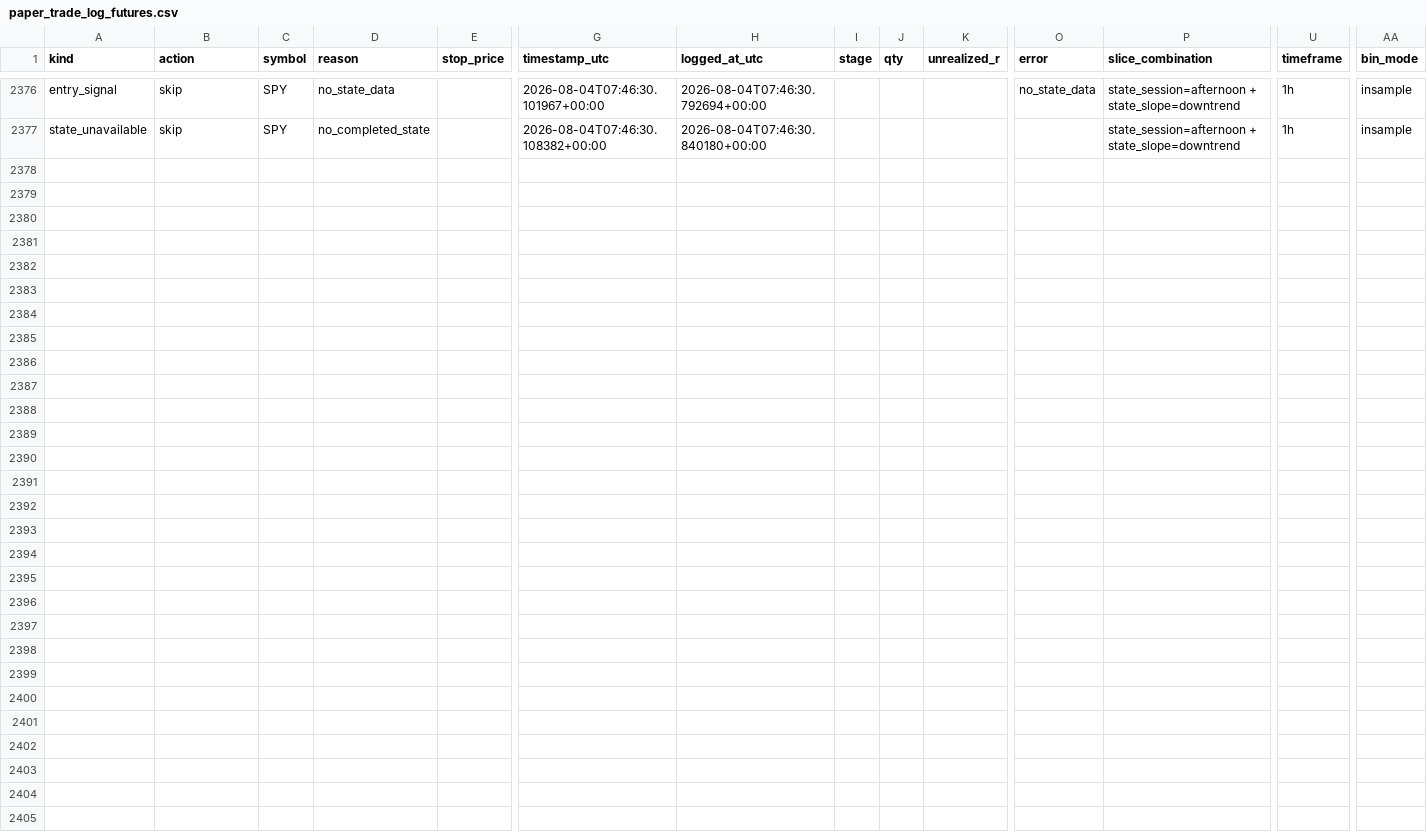
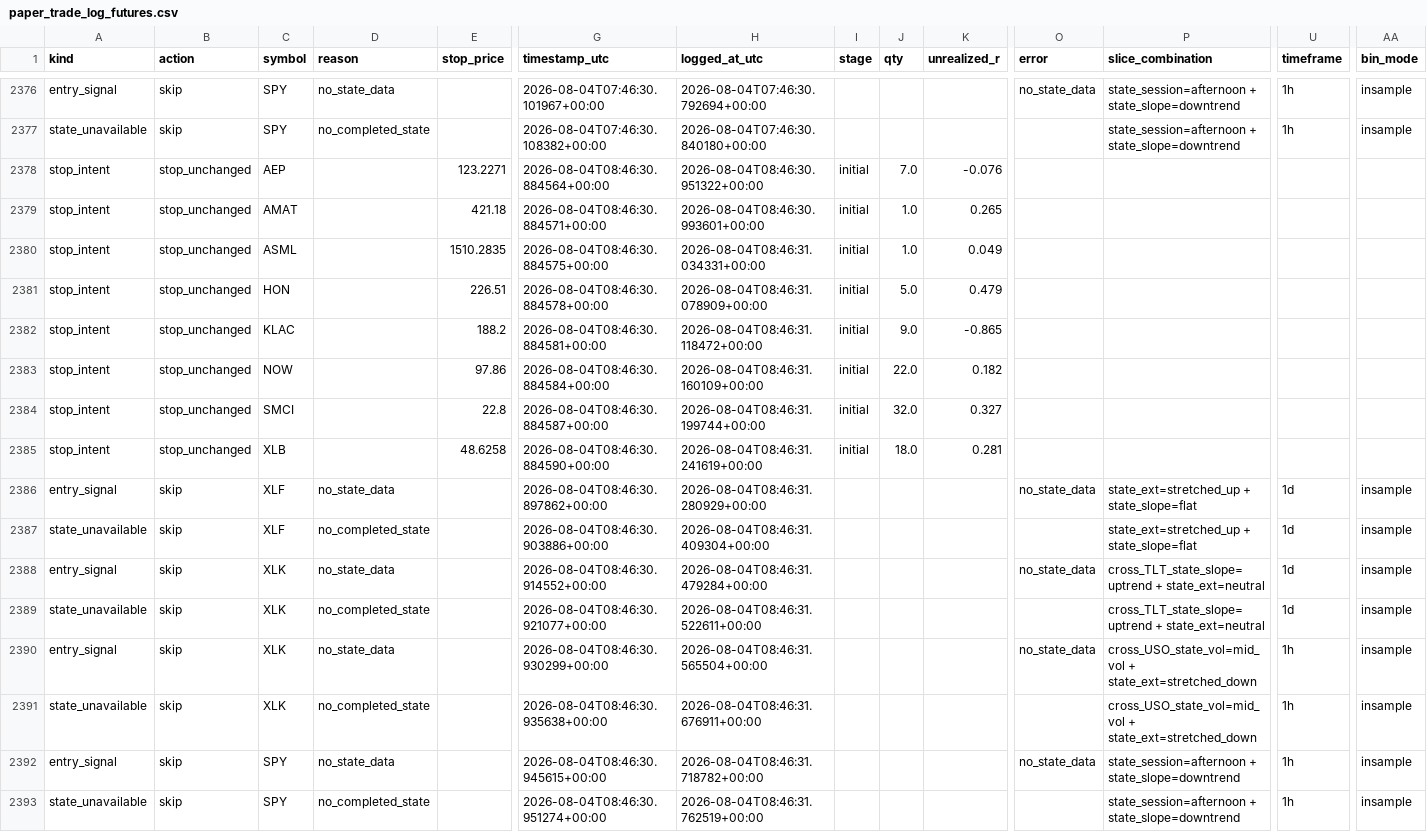
Before and after one commit to 6ixtyn9-sudo/Price, a CSV file: localdata/paper_trade_log_futures.csv, drawn as a sheet; only a part is shown, gaps mark what is left out; rows hold the shown columns only; the diff names each change by its address in the sheet, - before the commit and + after, or states it on an @@ line.

```diff
--- a/localdata/paper_trade_log_futures.csv
+++ b/localdata/paper_trade_log_futures.csv
+row 2378: stop_intent | stop_unchanged | AEP |  | 123.2271 | 2026-08-04T08:46:30.884564+00:00 | 2026-08-04T08:46:30.951322+00:00 | initial | 7.0 | -0.076
+row 2379: stop_intent | stop_unchanged | AMAT |  | 421.18 | 2026-08-04T08:46:30.884571+00:00 | 2026-08-04T08:46:30.993601+00:00 | initial | 1.0 | 0.265
+row 2380: stop_intent | stop_unchanged | ASML |  | 1510.2835 | 2026-08-04T08:46:30.884575+00:00 | 2026-08-04T08:46:31.034331+00:00 | initial | 1.0 | 0.049
+row 2381: stop_intent | stop_unchanged | HON |  | 226.51 | 2026-08-04T08:46:30.884578+00:00 | 2026-08-04T08:46:31.078909+00:00 | initial | 5.0 | 0.479
+row 2382: stop_intent | stop_unchanged | KLAC |  | 188.2 | 2026-08-04T08:46:30.884581+00:00 | 2026-08-04T08:46:31.118472+00:00 | initial | 9.0 | -0.865
+row 2383: stop_intent | stop_unchanged | NOW |  | 97.86 | 2026-08-04T08:46:30.884584+00:00 | 2026-08-04T08:46:31.160109+00:00 | initial | 22.0 | 0.182
+row 2384: stop_intent | stop_unchanged | SMCI |  | 22.8 | 2026-08-04T08:46:30.884587+00:00 | 2026-08-04T08:46:31.199744+00:00 | initial | 32.0 | 0.327
+row 2385: stop_intent | stop_unchanged | XLB |  | 48.6258 | 2026-08-04T08:46:30.884590+00:00 | 2026-08-04T08:46:31.241619+00:00 | initial | 18.0 | 0.281
+row 2386: entry_signal | skip | XLF | no_state_data |  | 2026-08-04T08:46:30.897862+00:00 | 2026-08-04T08:46:31.280929+00:00 |  |  |  | no_state_data | state_ext=stretched_up + state_slope=flat | 1d | insample
+row 2387: state_unavailable | skip | XLF | no_completed_state |  | 2026-08-04T08:46:30.903886+00:00 | 2026-08-04T08:46:31.409304+00:00 |  |  |  |  | state_ext=stretched_up + state_slope=flat | 1d | insample
+row 2388: entry_signal | skip | XLK | no_state_data |  | 2026-08-04T08:46:30.914552+00:00 | 2026-08-04T08:46:31.479284+00:00 |  |  |  | no_state_data | cross_TLT_state_slope=uptrend + state_ext=neutral | 1d | insample
+row 2389: state_unavailable | skip | XLK | no_completed_state |  | 2026-08-04T08:46:30.921077+00:00 | 2026-08-04T08:46:31.522611+00:00 |  |  |  |  | cross_TLT_state_slope=uptrend + state_ext=neutral | 1d | insample
+row 2390: entry_signal | skip | XLK | no_state_data |  | 2026-08-04T08:46:30.930299+00:00 | 2026-08-04T08:46:31.565504+00:00 |  |  |  | no_state_data | cross_USO_state_vol=mid_vol + state_ext=stretched_down | 1h | insample
+row 2391: state_unavailable | skip | XLK | no_completed_state |  | 2026-08-04T08:46:30.935638+00:00 | 2026-08-04T08:46:31.676911+00:00 |  |  |  |  | cross_USO_state_vol=mid_vol + state_ext=stretched_down | 1h | insample
+row 2392: entry_signal | skip | SPY | no_state_data |  | 2026-08-04T08:46:30.945615+00:00 | 2026-08-04T08:46:31.718782+00:00 |  |  |  | no_state_data | state_session=afternoon + state_slope=downtrend | 1h | insample
+row 2393: state_unavailable | skip | SPY | no_completed_state |  | 2026-08-04T08:46:30.951274+00:00 | 2026-08-04T08:46:31.762519+00:00 |  |  |  |  | state_session=afternoon + state_slope=downtrend | 1h | insample
```
